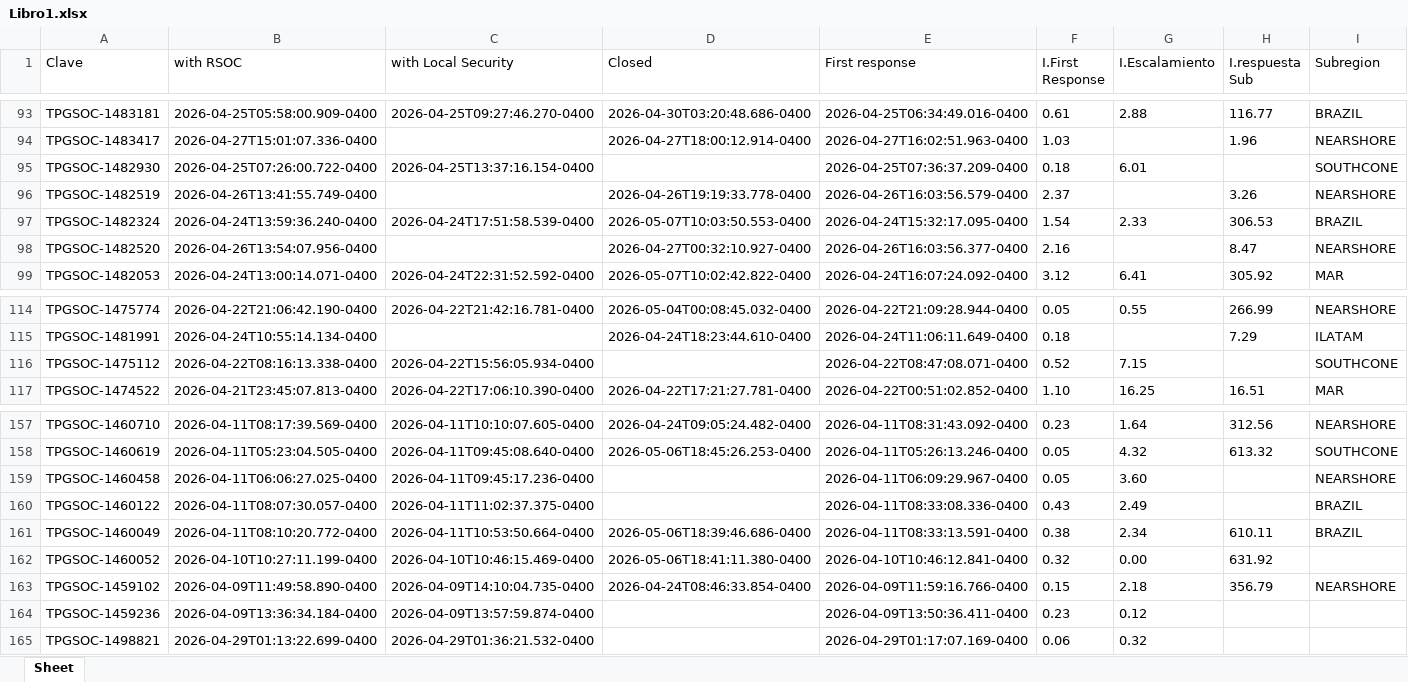
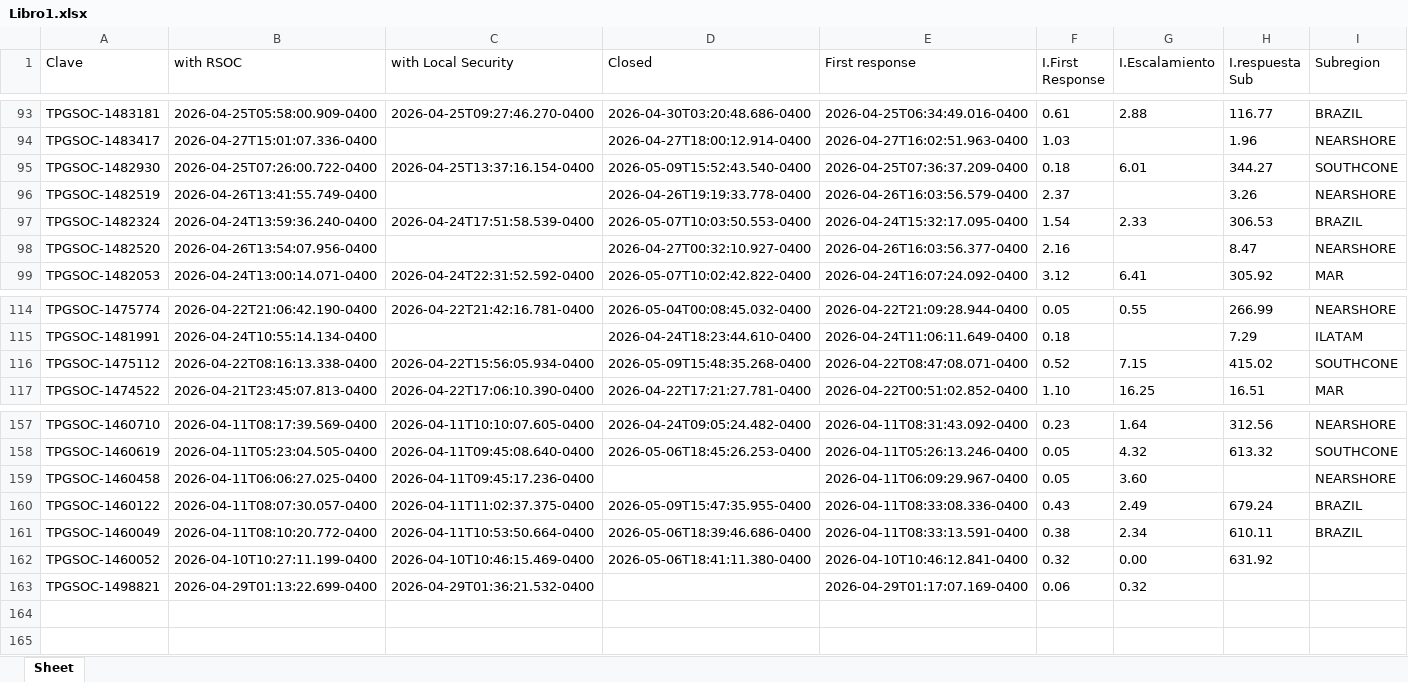
Before and after one commit to angeval25/TS, an Excel workbook: Libro1.xlsx, sheet Sheet, drawn as a sheet; only a part is shown, gaps mark what is left out; values as stored, in another font and other column widths than the file's, no borders; the diff names each change by its address in the sheet, - before the commit and + after, or states it on an @@ line.

Commit message:
Auto-update Libro1.xlsx 2026-05-09 21:06:41 UTC

```diff
--- a/Libro1.xlsx (sheet Sheet)
+++ b/Libro1.xlsx (sheet Sheet)
-D95 (Closed): (empty)
+D95 (Closed): 2026-05-09T15:52:43.540-0400
-H95 (I.respuesta Sub): (empty)
+H95 (I.respuesta Sub): 344.27
-D116 (Closed): (empty)
+D116 (Closed): 2026-05-09T15:48:35.268-0400
-H116 (I.respuesta Sub): (empty)
+H116 (I.respuesta Sub): 415.02
-D160 (Closed): (empty)
+D160 (Closed): 2026-05-09T15:47:35.955-0400
-H160 (I.respuesta Sub): (empty)
+H160 (I.respuesta Sub): 679.24
-row 163: TPGSOC-1459102 | 2026-04-09T11:49:58.890-0400 | 2026-04-09T14:10:04.735-0400 | 2026-04-24T08:46:33.854-0400 | 2026-04-09T11:59:16.766-0400 | 0.15 | 2.18 | 356.79 | NEARSHORE
-row 164: TPGSOC-1459236 | 2026-04-09T13:36:34.184-0400 | 2026-04-09T13:57:59.874-0400 |  | 2026-04-09T13:50:36.411-0400 | 0.23 | 0.12
```
